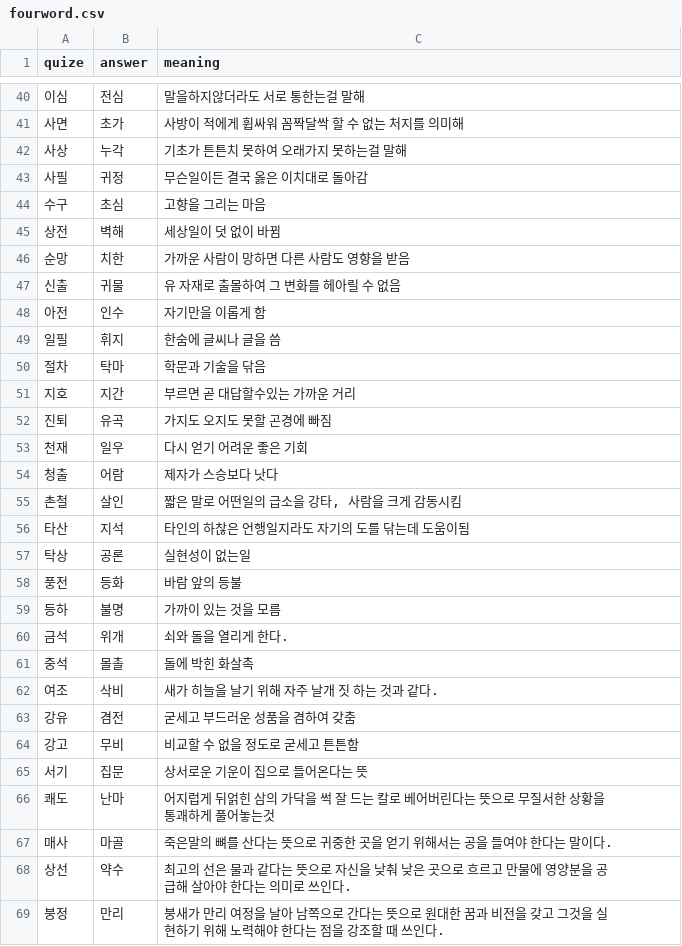
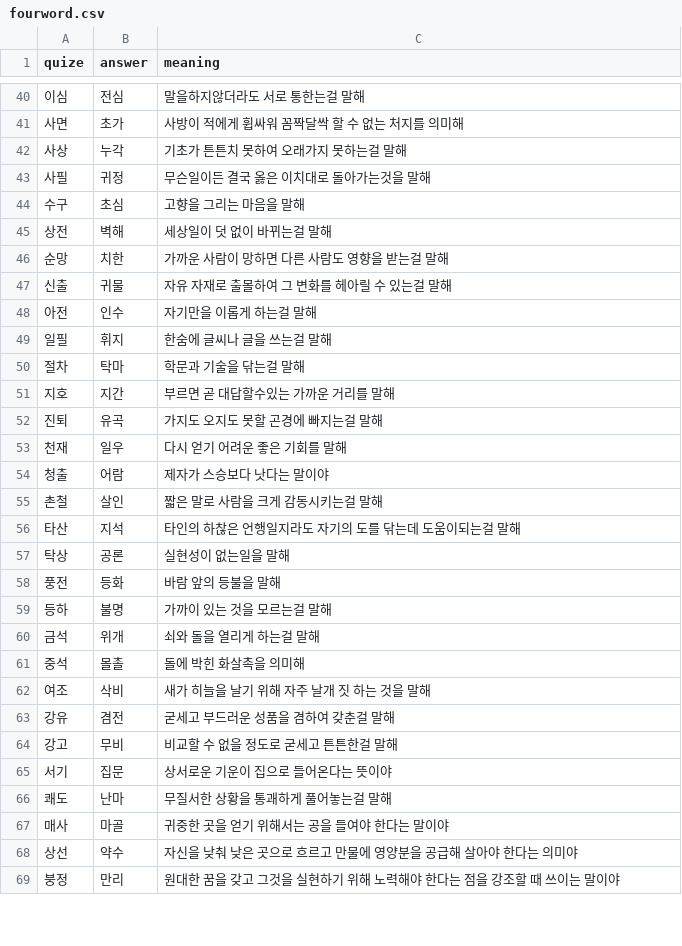
Before and after one commit to kimseungdeok/4proverbGame, a CSV file: fourword.csv, drawn as a sheet; only a part is shown, gaps mark what is left out; the diff covers the shown part only.

```diff
--- a/fourword.csv
+++ b/fourword.csv
@@ -42,28 +42,28 @@
 사상,누각,기초가 튼튼치 못하여 오래가지 못하는걸 말해
-사필,귀정,무슨일이든 결국 옳은 이치대로 돌아감
-수구,초심,고향을 그리는 마음
-상전,벽해,세상일이 덧 없이 바뀜
-순망,치한,가까운 사람이 망하면 다른 사람도 영향을 받음
-신출,귀물,유 자재로 출몰하여 그 변화를 헤아릴 수 없음
-아전,인수,자기만을 이롭게 함
-일필,휘지,한숨에 글씨나 글을 씀
-절차,탁마,학문과 기술을 닦음
-지호,지간,부르면 곧 대답할수있는 가까운 거리
-진퇴,유곡,가지도 오지도 못할 곤경에 빠짐
-천재,일우,다시 얻기 어려운 좋은 기회
-청출,어람,제자가 스승보다 낫다
-촌철,살인,"짧은 말로 어떤일의 급소을 강타, 사람을 크게 감동시킴"
-타산,지석,타인의 하찮은 언행일지라도 자기의 도를 닦는데 도움이됨
-탁상,공론,실현성이 없는일
-풍전,등화,바람 앞의 등불
-등하,불명,가까이 있는 것을 모름
-금석,위개,쇠와 돌을 열리게 한다.
-중석,몰촐,돌에 박힌 화살촉
-여조,삭비,새가 히늘을 날기 위해 자주 날개 짓 하는 것과 같다.
-강유,겸전,굳세고 부드러운 성품을 겸하여 갖춤
-강고,무비,비교할 수 없을 정도로 굳세고 튼튼함
-서기,집문,상서로운 기운이 집으로 들어온다는 뜻
-쾌도,난마,어지럽게 뒤얽힌 삼의 가닥을 썩 잘 드는 칼로 베어버린다는 뜻으로 무질서한 상황을 통괘하게 풀어놓는것
-매사,마골,죽은말의 뼈를 산다는 뜻으로 귀중한 곳을 얻기 위해서는 공을 들여야 한다는 말이다.
-상선,약수,최고의 선은 물과 같다는 뜻으로 자신을 낮춰 낮은 곳으로 흐르고 만물에 영양분을 공급해 살아야 한다는 의미로 쓰인다.
-붕정,만리,붕새가 만리 여정을 날아 남쪽으로 간다는 뜻으로 원대한 꿈과 비전을 갖고 그것을 실현하기 위해 노력해야 한다는 점을 강조할 때 쓰인다.
+사필,귀정,무슨일이든 결국 옳은 이치대로 돌아가는것을 말해
+수구,초심,고향을 그리는 마음을 말해
+상전,벽해,세상일이 덧 없이 바뀌는걸 말해
+순망,치한,가까운 사람이 망하면 다른 사람도 영향을 받는걸 말해
+신출,귀물,자유 자재로 출몰하여 그 변화를 헤아릴 수 있는걸 말해
+아전,인수,자기만을 이롭게 하는걸 말해
+일필,휘지,한숨에 글씨나 글을 쓰는걸 말해
+절차,탁마,학문과 기술을 닦는걸 말해
+지호,지간,부르면 곧 대답할수있는 가까운 거리를 말해
+진퇴,유곡,가지도 오지도 못할 곤경에 빠지는걸 말해
+천재,일우,다시 얻기 어려운 좋은 기회를 말해
+청출,어람,제자가 스승보다 낫다는 말이야
+촌철,살인,짧은 말로 사람을 크게 감동시키는걸 말해
+타산,지석,타인의 하찮은 언행일지라도 자기의 도를 닦는데 도움이되는걸 말해
+탁상,공론,실현성이 없는일을 말해
+풍전,등화,바람 앞의 등불을 말해
+등하,불명,가까이 있는 것을 모르는걸 말해
+금석,위개,쇠와 돌을 열리게 하는걸 말해
+중석,몰촐,돌에 박힌 화살촉을 의미해
+여조,삭비,새가 히늘을 날기 위해 자주 날개 짓 하는 것을 말해
+강유,겸전,굳세고 부드러운 성품을 겸하여 갖춘걸 말해
+강고,무비,비교할 수 없을 정도로 굳세고 튼튼한걸 말해
+서기,집문,상서로운 기운이 집으로 들어온다는 뜻이야
+쾌도,난마,무질서한 상황을 통괘하게 풀어놓는걸 말해
+매사,마골,귀중한 곳을 얻기 위해서는 공을 들여야 한다는 말이야
+상선,약수,자신을 낮춰 낮은 곳으로 흐르고 만물에 영양분을 공급해 살아야 한다는 의미야
+붕정,만리,원대한 꿈을 갖고 그것을 실현하기 위해 노력해야 한다는 점을 강조할 때 쓰이는 말이야
```
Also changed, not shown: 31 edited cells elsewhere in this file, proverb.csv.
